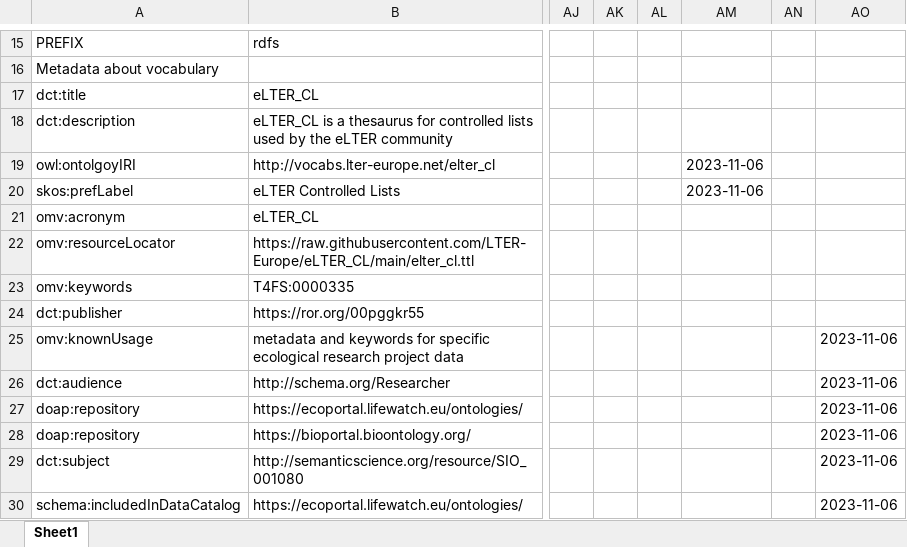
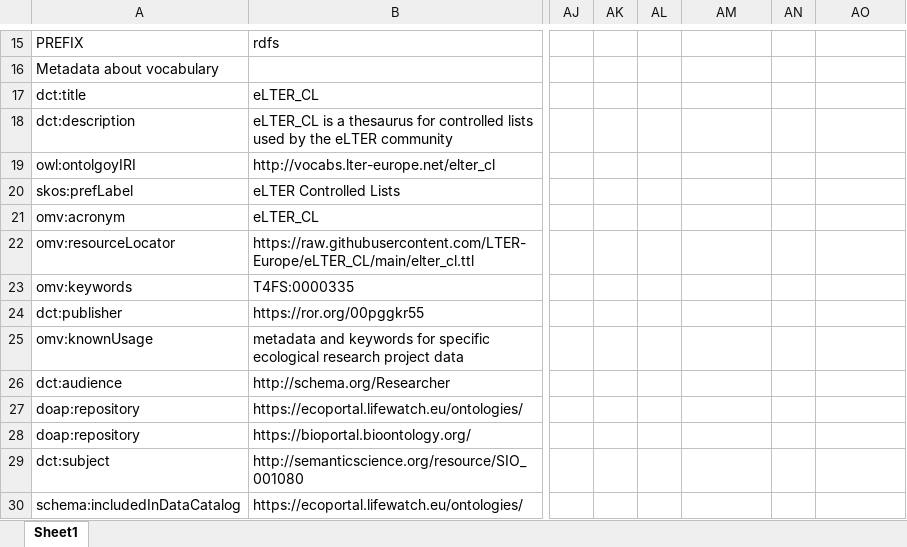
Before and after one commit to LTER-Europe/eLTER_CL, an Excel workbook: elter_cl.xlsx, sheet Sheet1, drawn as a sheet; only a part is shown, gaps mark what is left out; values as stored, in another font and other column widths than the file's, no borders; the diff covers the shown part only; the diff names each change by its address in the sheet, - before the commit and + after, or states it on an @@ line.

```diff
--- a/elter_cl.xlsx (sheet Sheet1)
+++ b/elter_cl.xlsx (sheet Sheet1)
-AM19:AM20: 2023-11-06
+AM19:AM20: (empty)
-AO25:AO30: 2023-11-06
+AO25:AO30: (empty)
```
Also changed, not shown: 23 added rows, 2 removed rows and 33 edited cells elsewhere in this sheet, 3 other files.
